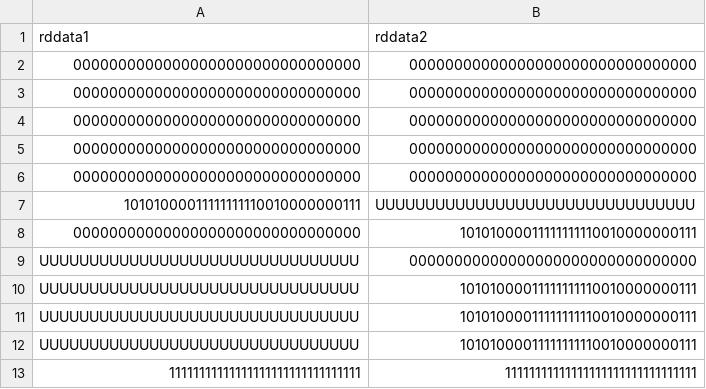
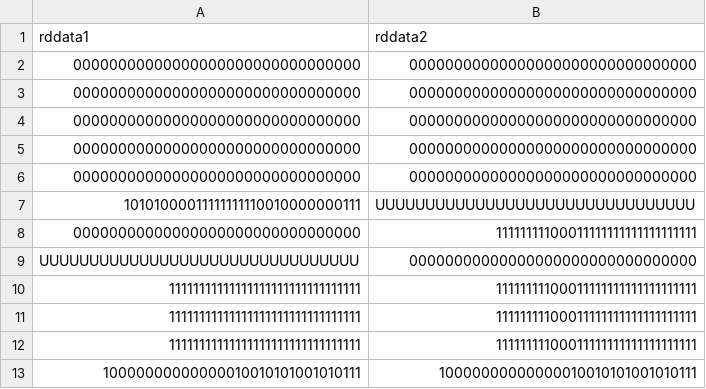
Before and after one commit to Oidlichtnwoada/MiMi, a CSV file: ca/sim/regfile_sim/output_simulated.csv, drawn as a sheet.

```diff
--- a/ca/sim/regfile_sim/output_simulated.csv
+++ b/ca/sim/regfile_sim/output_simulated.csv
@@ -7,7 +7,7 @@ rddata1,rddata2
 10101000011111111110010000000111,UUUUUUUUUUUUUUUUUUUUUUUUUUUUUUUU
-00000000000000000000000000000000,10101000011111111110010000000111
+00000000000000000000000000000000,11111111100011111111111111111111
 UUUUUUUUUUUUUUUUUUUUUUUUUUUUUUUU,00000000000000000000000000000000
-UUUUUUUUUUUUUUUUUUUUUUUUUUUUUUUU,10101000011111111110010000000111
-UUUUUUUUUUUUUUUUUUUUUUUUUUUUUUUU,10101000011111111110010000000111
-UUUUUUUUUUUUUUUUUUUUUUUUUUUUUUUU,10101000011111111110010000000111
-11111111111111111111111111111111,11111111111111111111111111111111
+11111111111111111111111111111111,11111111100011111111111111111111
+11111111111111111111111111111111,11111111100011111111111111111111
+11111111111111111111111111111111,11111111100011111111111111111111
+10000000000000010010101001010111,10000000000000010010101001010111
```
Also changed, not shown: 2 other files.
